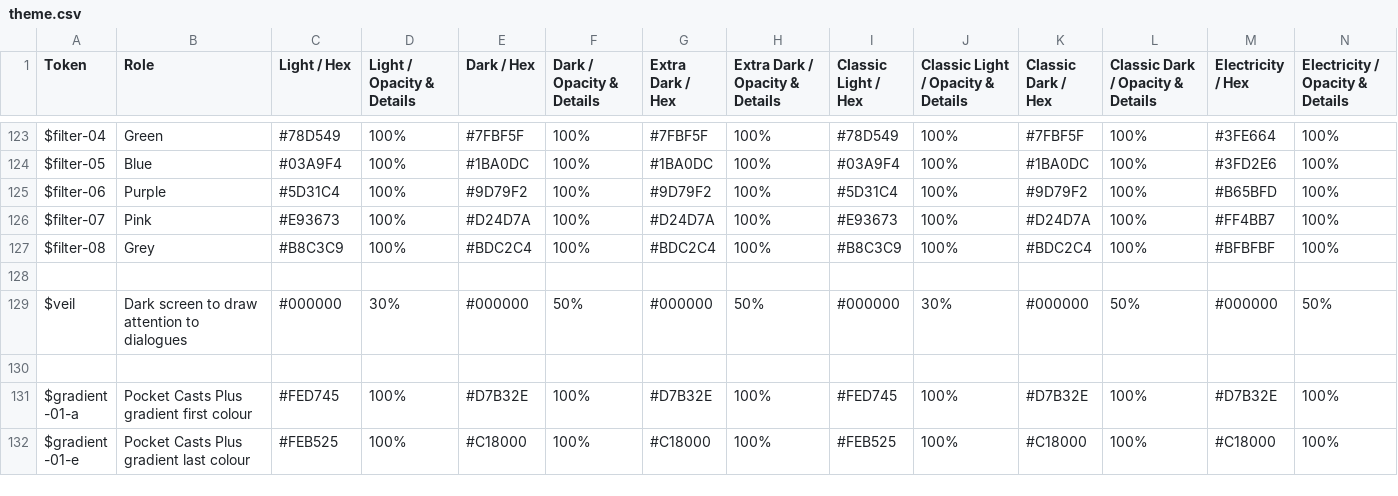
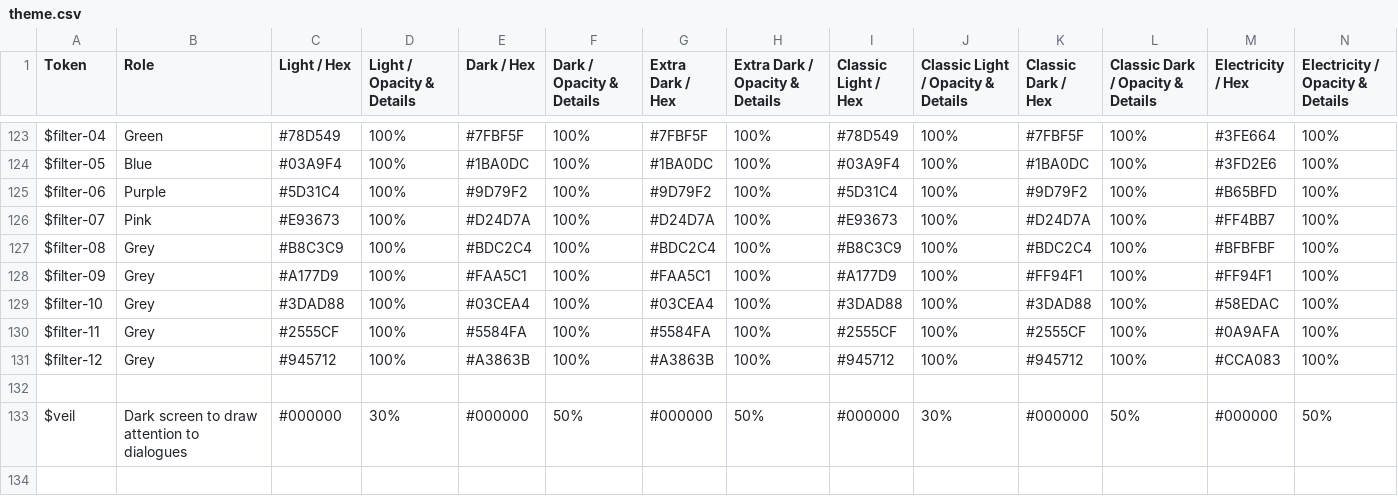
Before and after one commit to Automattic/pocket-casts-ios, a CSV file: scripts/themes/theme.csv, drawn as a sheet; only a part is shown, gaps mark what is left out; the shorter side is filled out with more unchanged rows; rows hold the shown columns only; the diff names each change by its address in the sheet, - before the commit and + after, or states it on an @@ line.

Commit message:
Add missing filters

```diff
--- a/scripts/themes/theme.csv
+++ b/scripts/themes/theme.csv
+row 128: $filter-09 | Grey | #A177D9 | 100% | #FAA5C1 | 100% | #FAA5C1 | 100% | #A177D9 | 100% | #FF94F1 | 100% | #FF94F1 | 100%
+row 129: $filter-10 | Grey | #3DAD88 | 100% | #03CEA4 | 100% | #03CEA4 | 100% | #3DAD88 | 100% | #3DAD88 | 100% | #58EDAC | 100%
+row 130: $filter-11 | Grey | #2555CF | 100% | #5584FA | 100% | #5584FA | 100% | #2555CF | 100% | #2555CF | 100% | #0A9AFA | 100%
+row 131: $filter-12 | Grey | #945712 | 100% | #A3863B | 100% | #A3863B | 100% | #945712 | 100% | #945712 | 100% | #CCA083 | 100%
```
Also changed, not shown: 2 other files.
